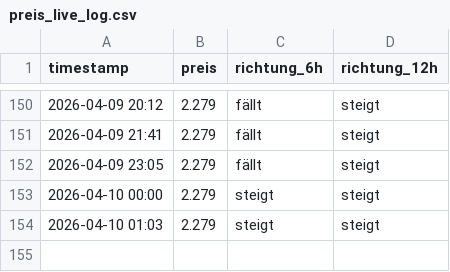
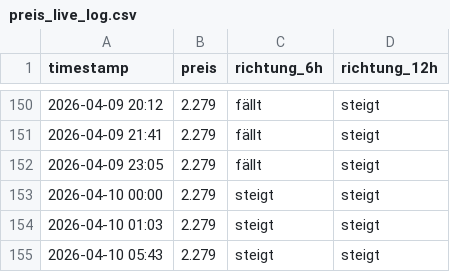
Before and after one commit to felixschrader/spritpreisprognose, a CSV file: data/ml/preis_live_log.csv, drawn as a sheet; only a part is shown, gaps mark what is left out; the diff names each change by its address in the sheet, - before the commit and + after, or states it on an @@ line.

```diff
--- a/data/ml/preis_live_log.csv
+++ b/data/ml/preis_live_log.csv
+row 155: 2026-04-10 05:43 | 2.279 | steigt | steigt
```
Also changed, not shown: data/brent_futures_intraday_1h.csv, 1 other file.
